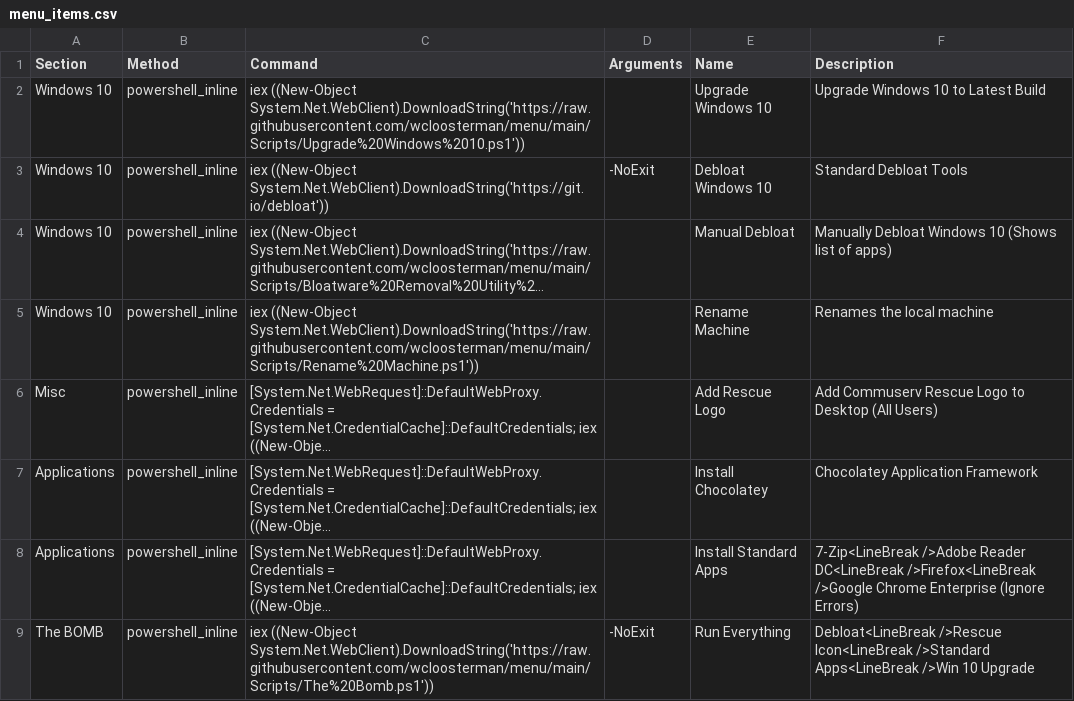
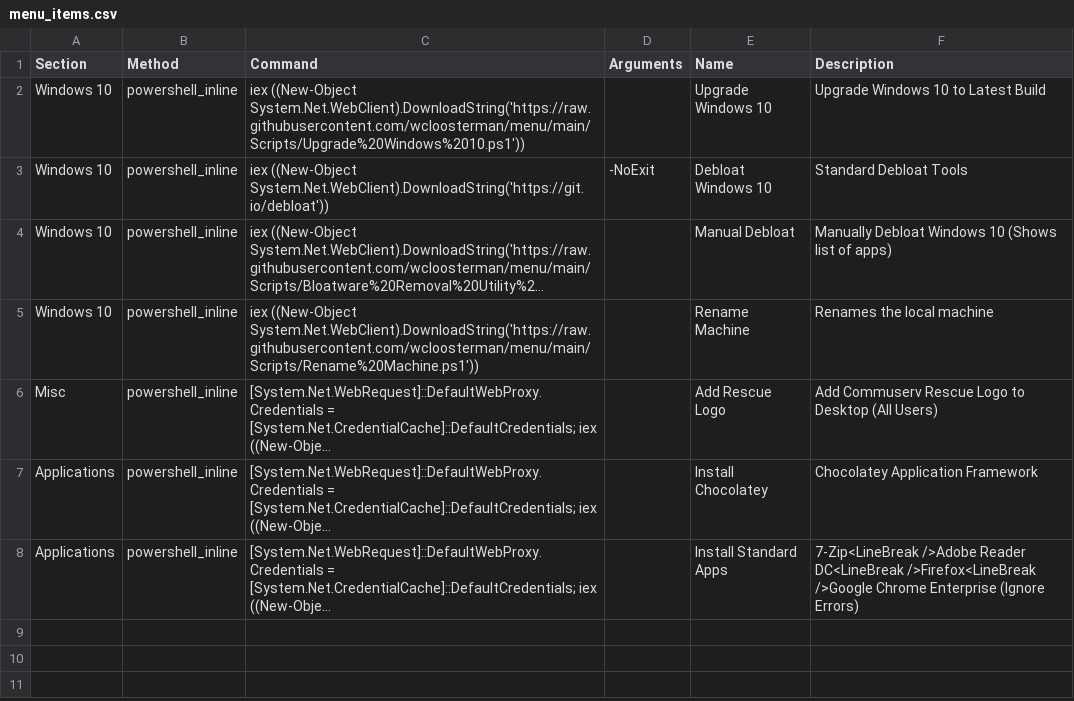
Before and after one commit to wcloosterman/menu, a CSV file: menu_items.csv, drawn as a sheet; long unchanged cells end in …; the diff names each change by its address in the sheet, - before the commit and + after, or states it on an @@ line.

Commit message:
Update menu_items.csv

```diff
--- a/menu_items.csv
+++ b/menu_items.csv
-row 9: The BOMB | powershell_inline | iex ((New-Object System.Net.WebClient).DownloadString('https://raw.githubusercontent.com/wcloosterman/menu/main/Scripts/The%20Bomb.ps1')) | -NoExit | Run Everything | Debloat<LineBreak />Rescue Icon<LineBreak />Standard Apps<LineBreak />Win 10 Upgrade
```
